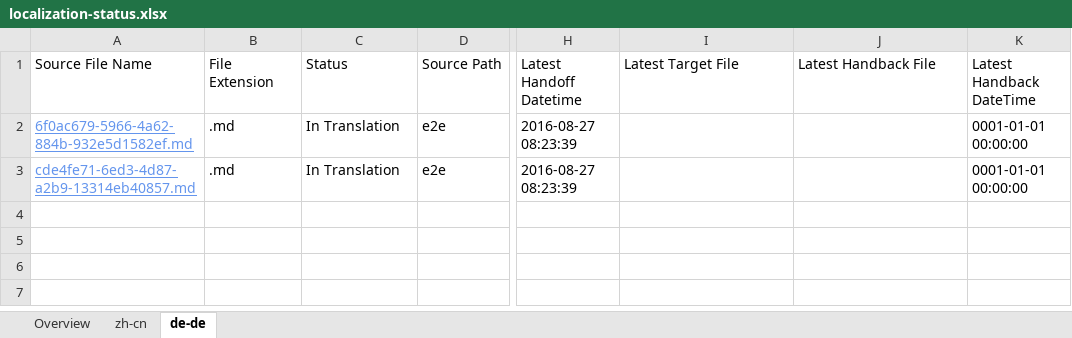
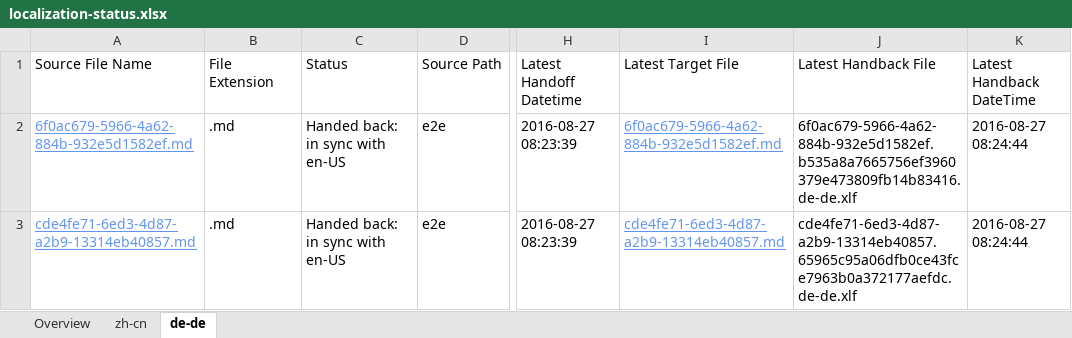
Before and after one commit to OpenLocalizationTestOrg/ol-test0-handback, an Excel workbook: ol-handback/OpenLocalizationTestOrg/ol-test0/ci/localization-status.xlsx, sheet de-de, drawn as a sheet; only a part is shown, gaps mark what is left out; values as stored, in another font and other column widths than the file's, no borders; table styles not drawn; the diff names each change by its address in the sheet, - before the commit and + after, or states it on an @@ line.

Commit message:
Generate Report for Handback

```diff
--- a/ol-handback/OpenLocalizationTestOrg/ol-test0/ci/localization-status.xlsx (sheet de-de)
+++ b/ol-handback/OpenLocalizationTestOrg/ol-test0/ci/localization-status.xlsx (sheet de-de)
-C2:C3 (Status): In Translation
+C2:C3 (Status): Handed back: in sync with en-US
-I2 (Latest Target File): (empty)
+I2 (Latest Target File): 6f0ac679-5966-4a62-884b-932e5d1582ef.md
-J2 (Latest Handback File): (empty)
+J2 (Latest Handback File): 6f0ac679-5966-4a62-884b-932e5d1582ef.b535a8a7665756ef3960379e473809fb14b83416.de-de.xlf
-K2:K3 (Latest Handback DateTime): 0001-01-01 00:00:00
+K2:K3 (Latest Handback DateTime): 2016-08-27 08:24:44
-I3 (Latest Target File): (empty)
+I3 (Latest Target File): cde4fe71-6ed3-4d87-a2b9-13314eb40857.md
-J3 (Latest Handback File): (empty)
+J3 (Latest Handback File): cde4fe71-6ed3-4d87-a2b9-13314eb40857.65965c95a06dfb0ce43fce7963b0a372177aefdc.de-de.xlf
```
Also changed, not shown: sheet zh-cn, sheet Overview, 1 other file.
